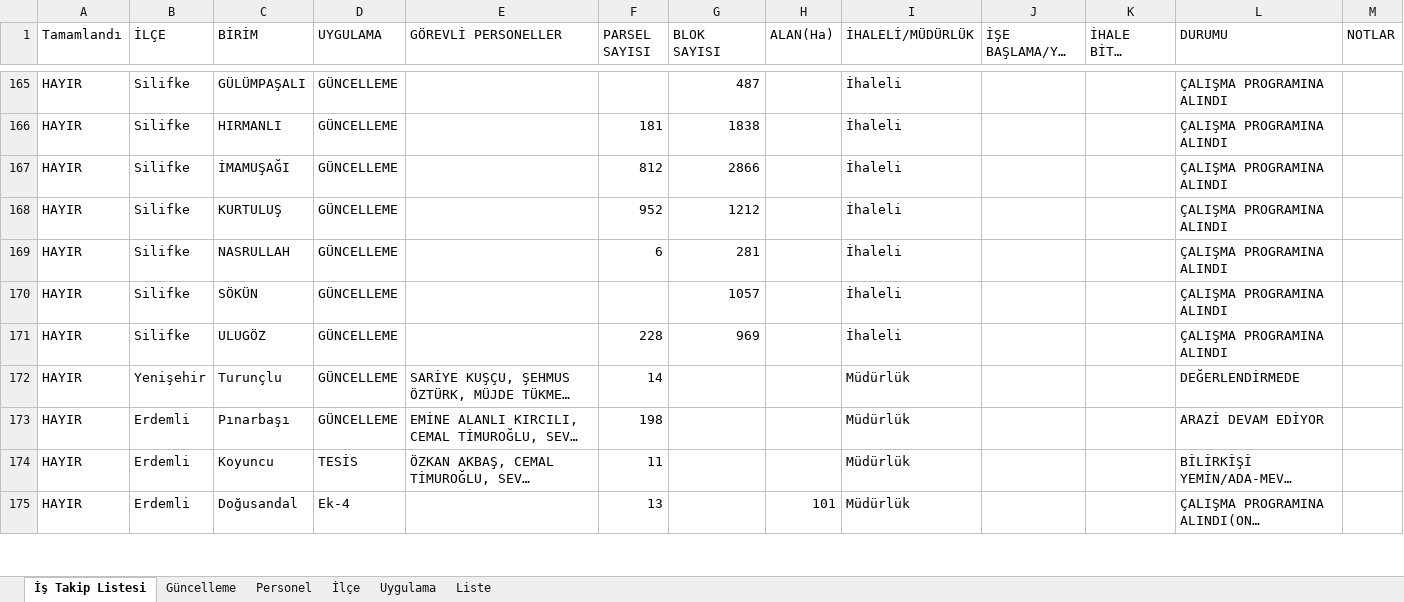
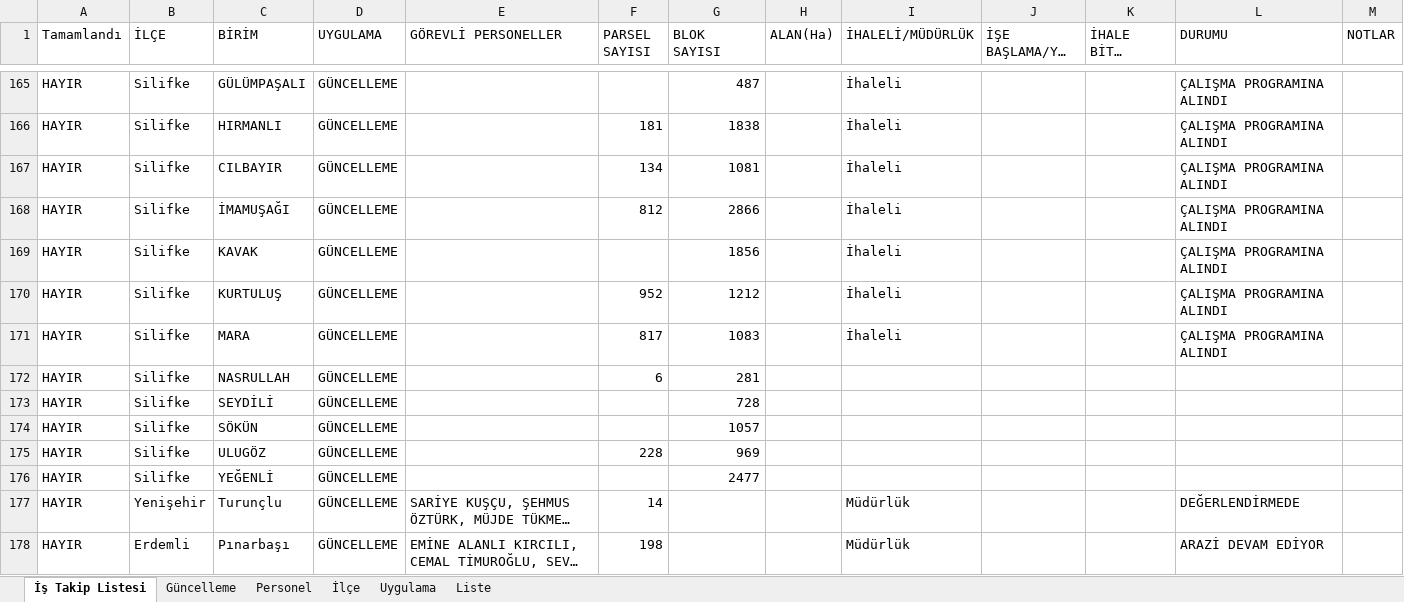
Before and after one commit to gokhangeo/ihale, an Excel workbook: istakip.xlsx, sheet İş Takip Listesi, drawn as a sheet; only a part is shown, gaps mark what is left out; the shorter side is filled out with more unchanged rows; long unchanged cells end in …; values as stored, in another font and other column widths than the file's, no cell formats; addresses are those after the commit; the diff names each change by its address in the sheet, - before the commit and + after, or states it on an @@ line.

Commit message:
Add files via upload

```diff
--- a/istakip.xlsx (sheet İş Takip Listesi)
+++ b/istakip.xlsx (sheet İş Takip Listesi)
+row 167: HAYIR | Silifke | CILBAYIR | GÜNCELLEME |  | 134 | 1081 |  | İhaleli |  |  | ÇALIŞMA PROGRAMINA ALINDI
+row 169: HAYIR | Silifke | KAVAK | GÜNCELLEME |  |  | 1856 |  | İhaleli |  |  | ÇALIŞMA PROGRAMINA ALINDI
+row 171: HAYIR | Silifke | MARA | GÜNCELLEME |  | 817 | 1083 |  | İhaleli |  |  | ÇALIŞMA PROGRAMINA ALINDI
-I172 (İHALELİ/MÜDÜRLÜK): İhaleli
+I172 (İHALELİ/MÜDÜRLÜK): (empty)
-L172 (DURUMU): ÇALIŞMA PROGRAMINA ALINDI
+L172 (DURUMU): (empty)
+row 173: HAYIR | Silifke | SEYDİLİ | GÜNCELLEME |  |  | 728
-I174:I175 (İHALELİ/MÜDÜRLÜK): İhaleli
+I174:I175 (İHALELİ/MÜDÜRLÜK): (empty)
-L174:L175 (DURUMU): ÇALIŞMA PROGRAMINA ALINDI
+L174:L175 (DURUMU): (empty)
+row 176: HAYIR | Silifke | YEĞENLİ | GÜNCELLEME |  |  | 2477
```
Also changed, not shown: cell formats.
